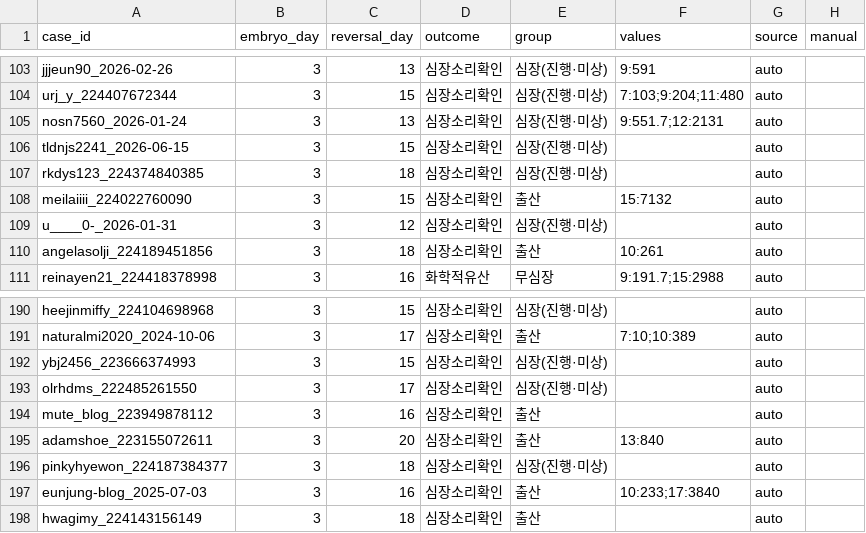
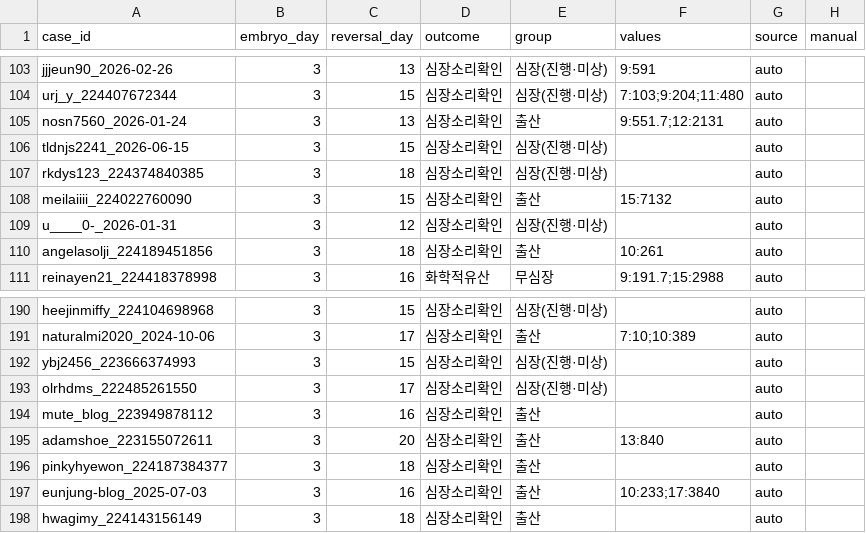
Before and after one commit to YoSebChoi/YoSebChoi, a CSV file: ivf-blog/data/hcg_log.csv, drawn as a sheet; only a part is shown, gaps mark what is left out.

```diff
--- a/ivf-blog/data/hcg_log.csv
+++ b/ivf-blog/data/hcg_log.csv
@@ -104,3 +104,3 @@ jjjeun90_2026-02-26,3,13,심장소리확인,심장(진행·미상),9:591,auto,
 urj_y_224407672344,3,15,심장소리확인,심장(진행·미상),7:103;9:204;11:480,auto,
-nosn7560_2026-01-24,3,13,심장소리확인,심장(진행·미상),9:551.7;12:2131,auto,
+nosn7560_2026-01-24,3,13,심장소리확인,출산,9:551.7;12:2131,auto,
 tldnjs2241_2026-06-15,3,15,심장소리확인,심장(진행·미상),,auto,
@@ -195,3 +195,3 @@ mute_blog_223949878112,3,16,심장소리확인,출산,,auto,
 adamshoe_223155072611,3,20,심장소리확인,출산,13:840,auto,
-pinkyhyewon_224187384377,3,18,심장소리확인,심장(진행·미상),,auto,
+pinkyhyewon_224187384377,3,18,심장소리확인,출산,,auto,
 eunjung-blog_2025-07-03,3,16,심장소리확인,출산,10:233;17:3840,auto,
```
Also changed, not shown: ivf-blog/data/bleeding_log.csv, ivf-blog/data/milestone_log.csv, 4 other files.
